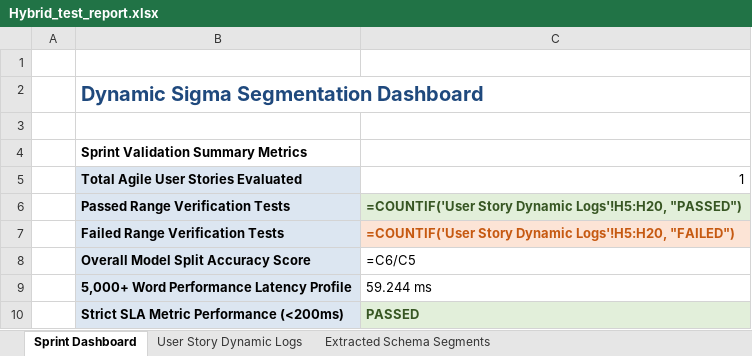
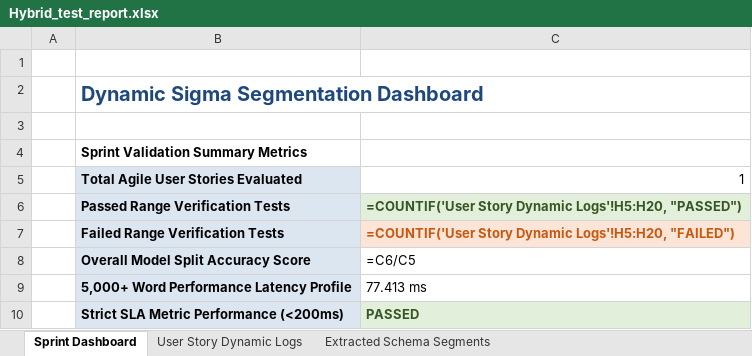
Before and after one commit to Thamilarasan-Expleo/Multilungual_Agent, an Excel workbook: Hybrid_test_report.xlsx, sheet Sprint Dashboard, drawn as a sheet; values as stored, in another font and other column widths than the file's, no borders; formulas without a stored value are shown as written; the diff names each change by its address in the sheet, - before the commit and + after, or states it on an @@ line.

```diff
--- a/Hybrid_test_report.xlsx (sheet Sprint Dashboard)
+++ b/Hybrid_test_report.xlsx (sheet Sprint Dashboard)
-C9: 59.244 ms
+C9: 77.413 ms
```
Also changed, not shown: sheet User Story Dynamic Logs, 17 other files.
